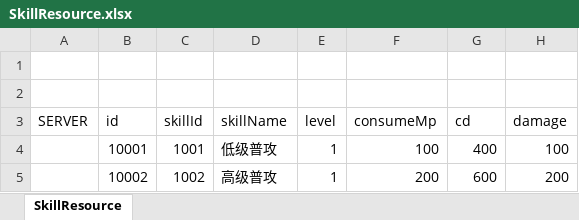
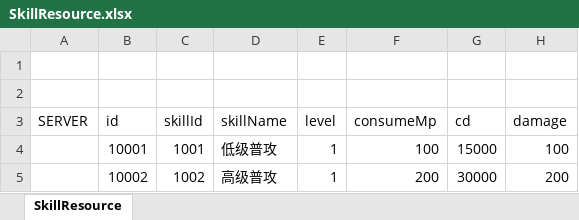
Before and after one commit to y1q84/mmorpg, an Excel workbook: mmorpg-server/src/main/resources/resource/SkillResource.xlsx, sheet SkillResource, drawn as a sheet; values as stored, in another font and other column widths than the file's, no borders; the diff names each change by its address in the sheet, - before the commit and + after, or states it on an @@ line.

```diff
--- a/mmorpg-server/src/main/resources/resource/SkillResource.xlsx (sheet SkillResource)
+++ b/mmorpg-server/src/main/resources/resource/SkillResource.xlsx (sheet SkillResource)
-G4 (cd): 400
+G4 (cd): 15000
-G5 (cd): 600
+G5 (cd): 30000
```
Also changed, not shown: 16 other files.
